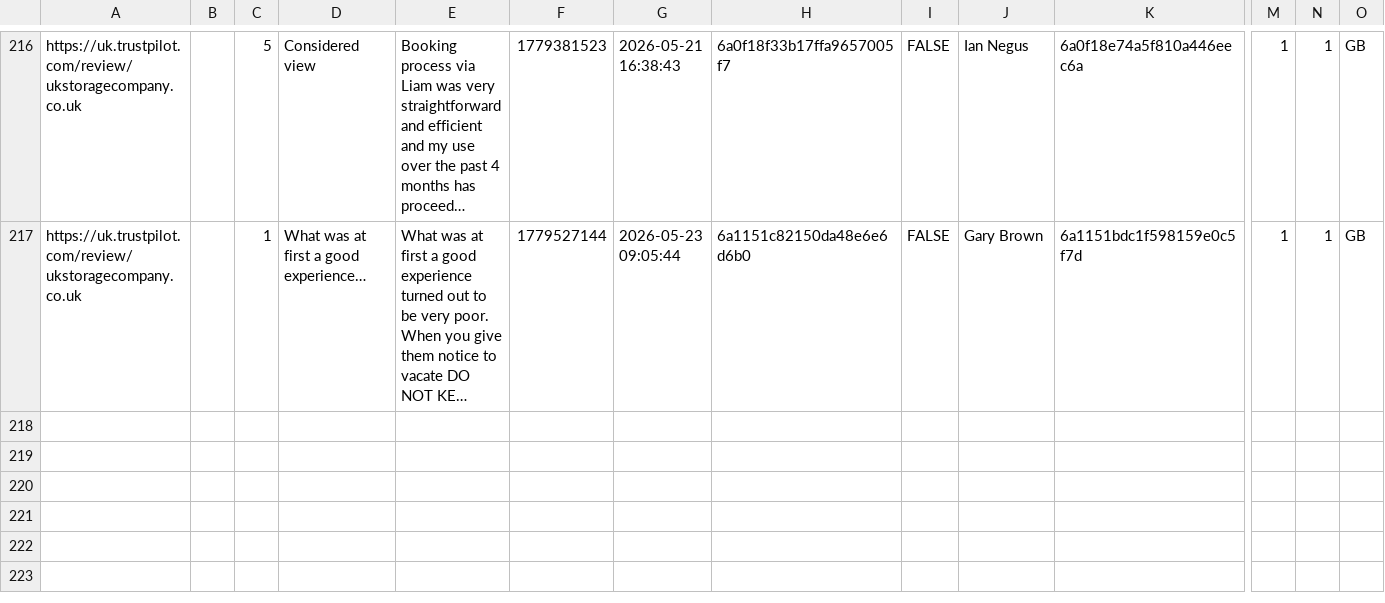
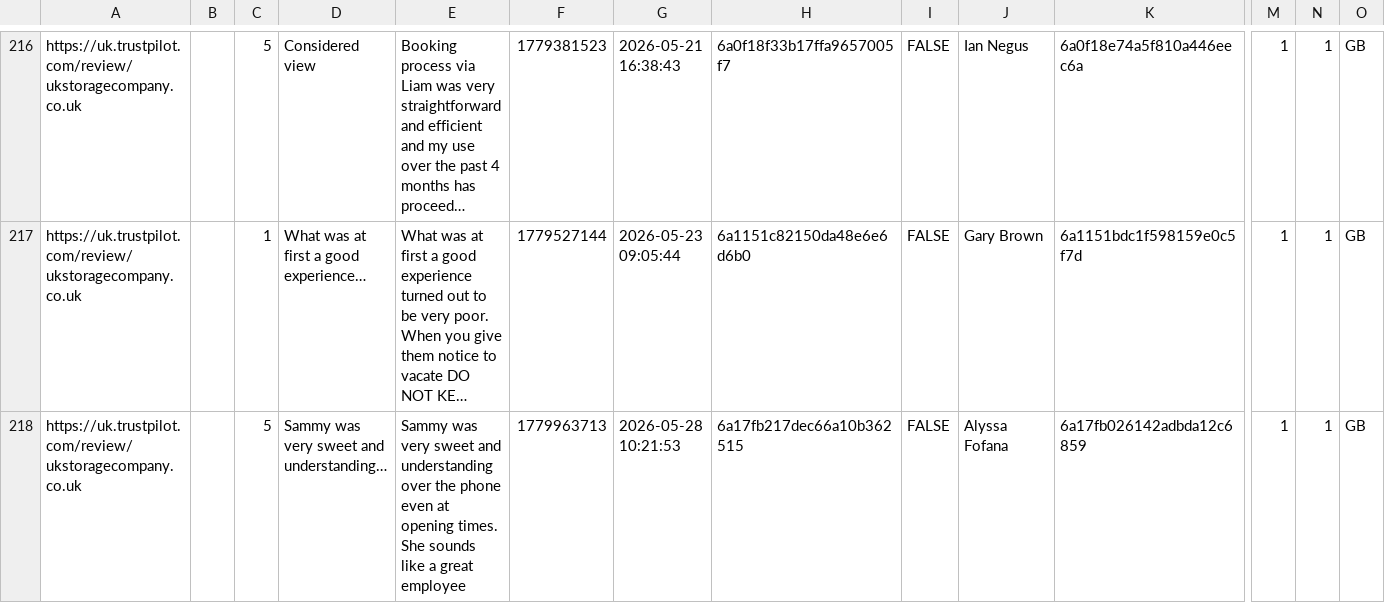
Before and after one commit to UKStorage/Trustpilot, a CSV file: reviews.csv, drawn as a sheet; only a part is shown, gaps mark what is left out; long unchanged cells end in …; rows hold the shown columns only; the diff names each change by its address in the sheet, - before the commit and + after, or states it on an @@ line.

```diff
--- a/reviews.csv
+++ b/reviews.csv
+row 218: https://uk.trustpilot.com/review/ukstoragecompany.co.uk |  | 5 | Sammy was very sweet and understanding… | Sammy was very sweet and understanding over the phone even at opening times. She sounds like a great employee | 1779963713 | 2026-05-28 10:21:53 | 6a17fb217dec66a10b362515 | FALSE | Alyssa Fofana | 6a17fb026142adbda12c6859 | 1 | 1 | GB
```
